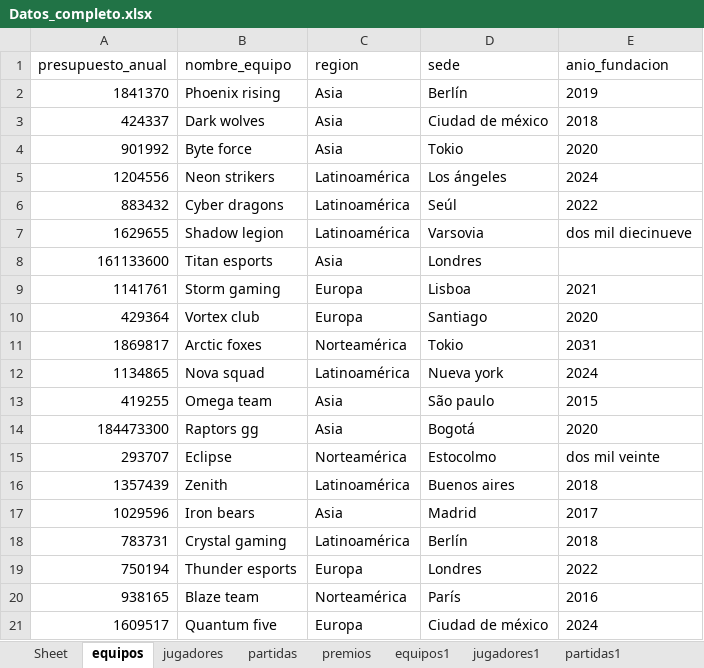
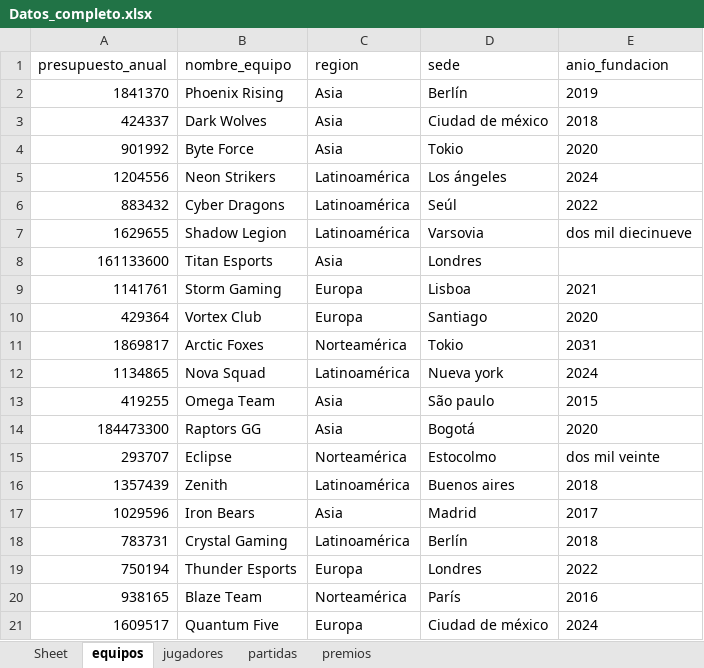
Before and after one commit to nietomoreno84-lgtm/clases_python_bigdata, an Excel workbook: practica_final/opcion_B_esports/datos_limpios/Datos_completo.xlsx, sheet equipos, drawn as a sheet; values as stored, in another font and other column widths than the file's, no borders; the diff names each change by its address in the sheet, - before the commit and + after, or states it on an @@ line.

```diff
--- a/practica_final/opcion_B_esports/datos_limpios/Datos_completo.xlsx (sheet equipos)
+++ b/practica_final/opcion_B_esports/datos_limpios/Datos_completo.xlsx (sheet equipos)
-sheet tab: equipos1
-sheet tab: jugadores1
-sheet tab: partidas1
-B2 (nombre_equipo): Phoenix rising
+B2 (nombre_equipo): Phoenix Rising
-B3 (nombre_equipo): Dark wolves
+B3 (nombre_equipo): Dark Wolves
-B4 (nombre_equipo): Byte force
+B4 (nombre_equipo): Byte Force
-B5 (nombre_equipo): Neon strikers
+B5 (nombre_equipo): Neon Strikers
-B6 (nombre_equipo): Cyber dragons
+B6 (nombre_equipo): Cyber Dragons
-B7 (nombre_equipo): Shadow legion
+B7 (nombre_equipo): Shadow Legion
-B8 (nombre_equipo): Titan esports
+B8 (nombre_equipo): Titan Esports
-B9 (nombre_equipo): Storm gaming
+B9 (nombre_equipo): Storm Gaming
-B10 (nombre_equipo): Vortex club
+B10 (nombre_equipo): Vortex Club
-B11 (nombre_equipo): Arctic foxes
+B11 (nombre_equipo): Arctic Foxes
-B12 (nombre_equipo): Nova squad
+B12 (nombre_equipo): Nova Squad
-B13 (nombre_equipo): Omega team
+B13 (nombre_equipo): Omega Team
-B14 (nombre_equipo): Raptors gg
+B14 (nombre_equipo): Raptors GG
-B17 (nombre_equipo): Iron bears
+B17 (nombre_equipo): Iron Bears
-B18 (nombre_equipo): Crystal gaming
+B18 (nombre_equipo): Crystal Gaming
-B19 (nombre_equipo): Thunder esports
+B19 (nombre_equipo): Thunder Esports
-B20 (nombre_equipo): Blaze team
+B20 (nombre_equipo): Blaze Team
-B21 (nombre_equipo): Quantum five
+B21 (nombre_equipo): Quantum Five
```
Also changed, not shown: sheet partidas, sheet jugadores, sheet premios, other sheet tabs, 7 other files.
